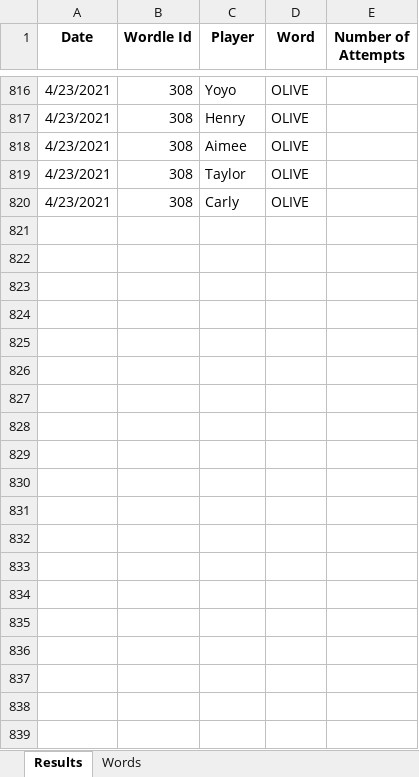
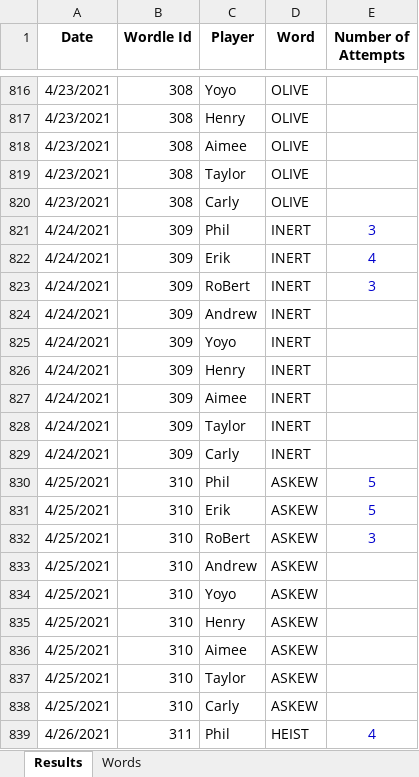
Before and after one commit to RoBtheSloB/WordleTracking, an Excel workbook: Wordle Tracking.xlsm, sheet Results, drawn as a sheet; only a part is shown, gaps mark what is left out; values as stored, in another font and other column widths than the file's, no borders; the diff covers the shown part only; the diff names each change by its address in the sheet, - before the commit and + after, or states it on an @@ line.

Commit message:
Updated through 5/15

```diff
--- a/Wordle Tracking.xlsm (sheet Results)
+++ b/Wordle Tracking.xlsm (sheet Results)
+row 821: 4/24/2021 | 309 | Phil | INERT | 3
+row 822: 4/24/2021 | 309 | Erik | INERT | 4
+row 823: 4/24/2021 | 309 | RoBert | INERT | 3
+row 824: 4/24/2021 | 309 | Andrew | INERT
+row 825: 4/24/2021 | 309 | Yoyo | INERT
+row 826: 4/24/2021 | 309 | Henry | INERT
+row 827: 4/24/2021 | 309 | Aimee | INERT
+row 828: 4/24/2021 | 309 | Taylor | INERT
+row 829: 4/24/2021 | 309 | Carly | INERT
+row 830: 4/25/2021 | 310 | Phil | ASKEW | 5
+row 831: 4/25/2021 | 310 | Erik | ASKEW | 5
+row 832: 4/25/2021 | 310 | RoBert | ASKEW | 3
+row 833: 4/25/2021 | 310 | Andrew | ASKEW
+row 834: 4/25/2021 | 310 | Yoyo | ASKEW
+row 835: 4/25/2021 | 310 | Henry | ASKEW
+row 836: 4/25/2021 | 310 | Aimee | ASKEW
+row 837: 4/25/2021 | 310 | Taylor | ASKEW
+row 838: 4/25/2021 | 310 | Carly | ASKEW
+row 839: 4/26/2021 | 311 | Phil | HEIST | 4
```
Also changed, not shown: 179 added rows elsewhere in this sheet, sheet Words.
